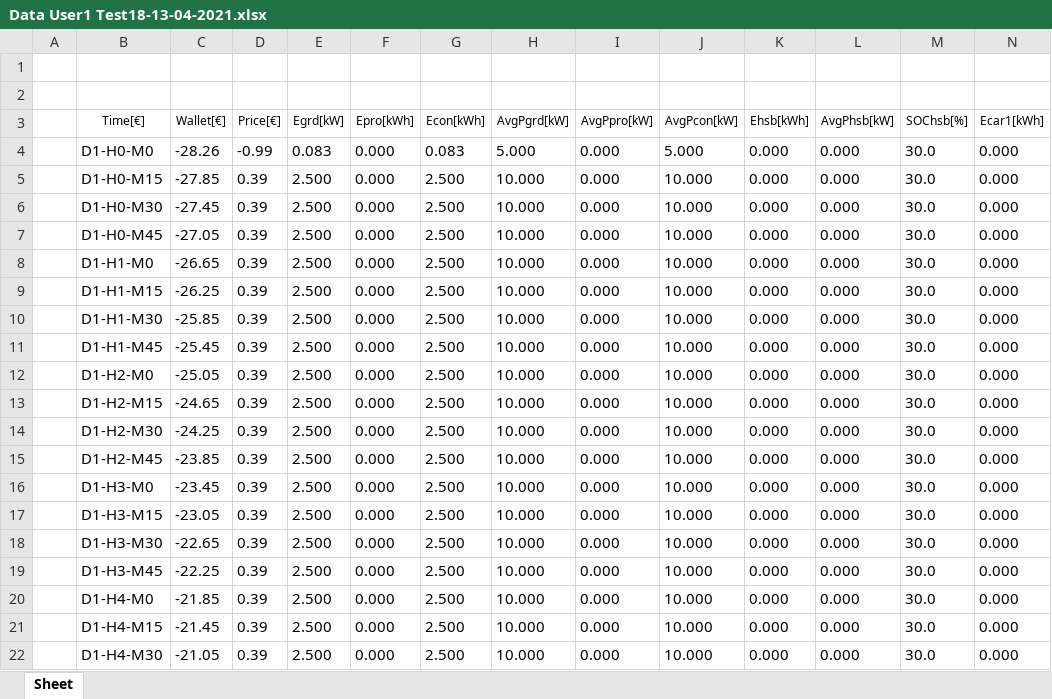
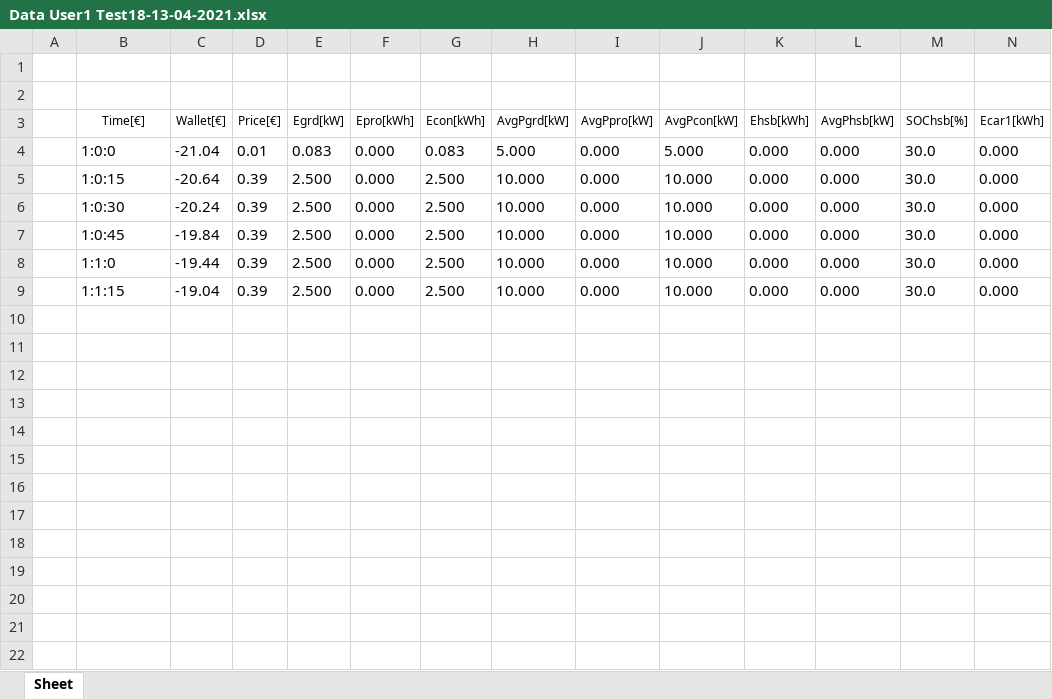
Before and after one commit to mindolink/EthStevec12, an Excel workbook: ExportData/Data User1 Test18-13-04-2021.xlsx, sheet Sheet, drawn as a sheet; only a part is shown; values as stored, in another font and other column widths than the file's, no borders; rows hold the shown columns only; the diff names each change by its address in the sheet, - before the commit and + after, or states it on an @@ line.

```diff
--- a/ExportData/Data User1 Test18-13-04-2021.xlsx (sheet Sheet)
+++ b/ExportData/Data User1 Test18-13-04-2021.xlsx (sheet Sheet)
-B4 (Time[€]): D1-H0-M0
+B4 (Time[€]): 1:0:0
-C4 (Wallet[€]): -28.26
+C4 (Wallet[€]): -21.04
-D4 (Price[€]): -0.99
+D4 (Price[€]): 0.01
-B5 (Time[€]): D1-H0-M15
+B5 (Time[€]): 1:0:15
-C5 (Wallet[€]): -27.85
+C5 (Wallet[€]): -20.64
-B6 (Time[€]): D1-H0-M30
+B6 (Time[€]): 1:0:30
-C6 (Wallet[€]): -27.45
+C6 (Wallet[€]): -20.24
-B7 (Time[€]): D1-H0-M45
+B7 (Time[€]): 1:0:45
-C7 (Wallet[€]): -27.05
+C7 (Wallet[€]): -19.84
-B8 (Time[€]): D1-H1-M0
+B8 (Time[€]): 1:1:0
-C8 (Wallet[€]): -26.65
+C8 (Wallet[€]): -19.44
-B9 (Time[€]): D1-H1-M15
+B9 (Time[€]): 1:1:15
-C9 (Wallet[€]): -26.25
+C9 (Wallet[€]): -19.04
-row 10:  | D1-H1-M30 | -25.85 | 0.39 | 2.500 | 0.000 | 2.500 | 10.000 | 0.000 | 10.000 | 0.000 | 0.000 | 30.0 | 0.000
-row 11:  | D1-H1-M45 | -25.45 | 0.39 | 2.500 | 0.000 | 2.500 | 10.000 | 0.000 | 10.000 | 0.000 | 0.000 | 30.0 | 0.000
-row 12:  | D1-H2-M0 | -25.05 | 0.39 | 2.500 | 0.000 | 2.500 | 10.000 | 0.000 | 10.000 | 0.000 | 0.000 | 30.0 | 0.000
-row 13:  | D1-H2-M15 | -24.65 | 0.39 | 2.500 | 0.000 | 2.500 | 10.000 | 0.000 | 10.000 | 0.000 | 0.000 | 30.0 | 0.000
-row 14:  | D1-H2-M30 | -24.25 | 0.39 | 2.500 | 0.000 | 2.500 | 10.000 | 0.000 | 10.000 | 0.000 | 0.000 | 30.0 | 0.000
-row 15:  | D1-H2-M45 | -23.85 | 0.39 | 2.500 | 0.000 | 2.500 | 10.000 | 0.000 | 10.000 | 0.000 | 0.000 | 30.0 | 0.000
-row 16:  | D1-H3-M0 | -23.45 | 0.39 | 2.500 | 0.000 | 2.500 | 10.000 | 0.000 | 10.000 | 0.000 | 0.000 | 30.0 | 0.000
-row 17:  | D1-H3-M15 | -23.05 | 0.39 | 2.500 | 0.000 | 2.500 | 10.000 | 0.000 | 10.000 | 0.000 | 0.000 | 30.0 | 0.000
-row 18:  | D1-H3-M30 | -22.65 | 0.39 | 2.500 | 0.000 | 2.500 | 10.000 | 0.000 | 10.000 | 0.000 | 0.000 | 30.0 | 0.000
-row 19:  | D1-H3-M45 | -22.25 | 0.39 | 2.500 | 0.000 | 2.500 | 10.000 | 0.000 | 10.000 | 0.000 | 0.000 | 30.0 | 0.000
-row 20:  | D1-H4-M0 | -21.85 | 0.39 | 2.500 | 0.000 | 2.500 | 10.000 | 0.000 | 10.000 | 0.000 | 0.000 | 30.0 | 0.000
-row 21:  | D1-H4-M15 | -21.45 | 0.39 | 2.500 | 0.000 | 2.500 | 10.000 | 0.000 | 10.000 | 0.000 | 0.000 | 30.0 | 0.000
-row 22:  | D1-H4-M30 | -21.05 | 0.39 | 2.500 | 0.000 | 2.500 | 10.000 | 0.000 | 10.000 | 0.000 | 0.000 | 30.0 | 0.000
```
Also changed, not shown: ImportData/userSchedule.xlsx, 6 other files.
